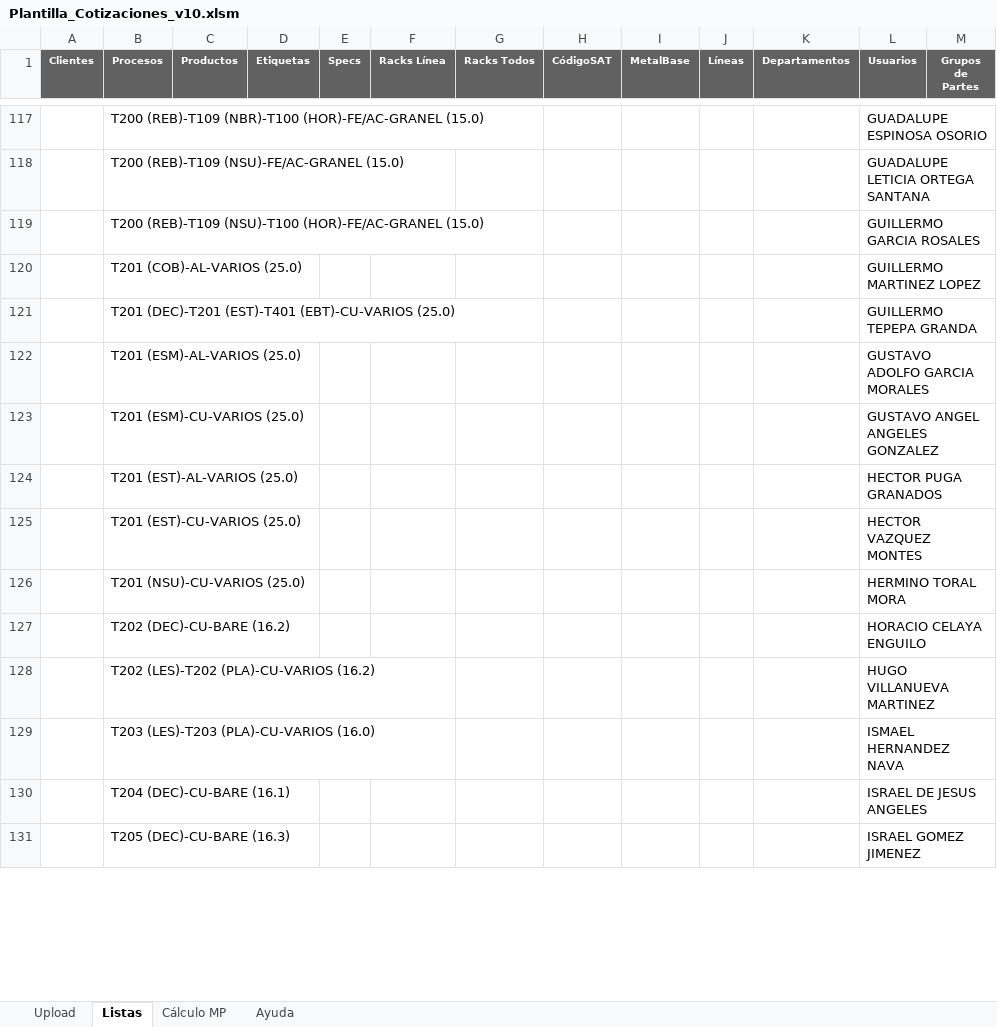
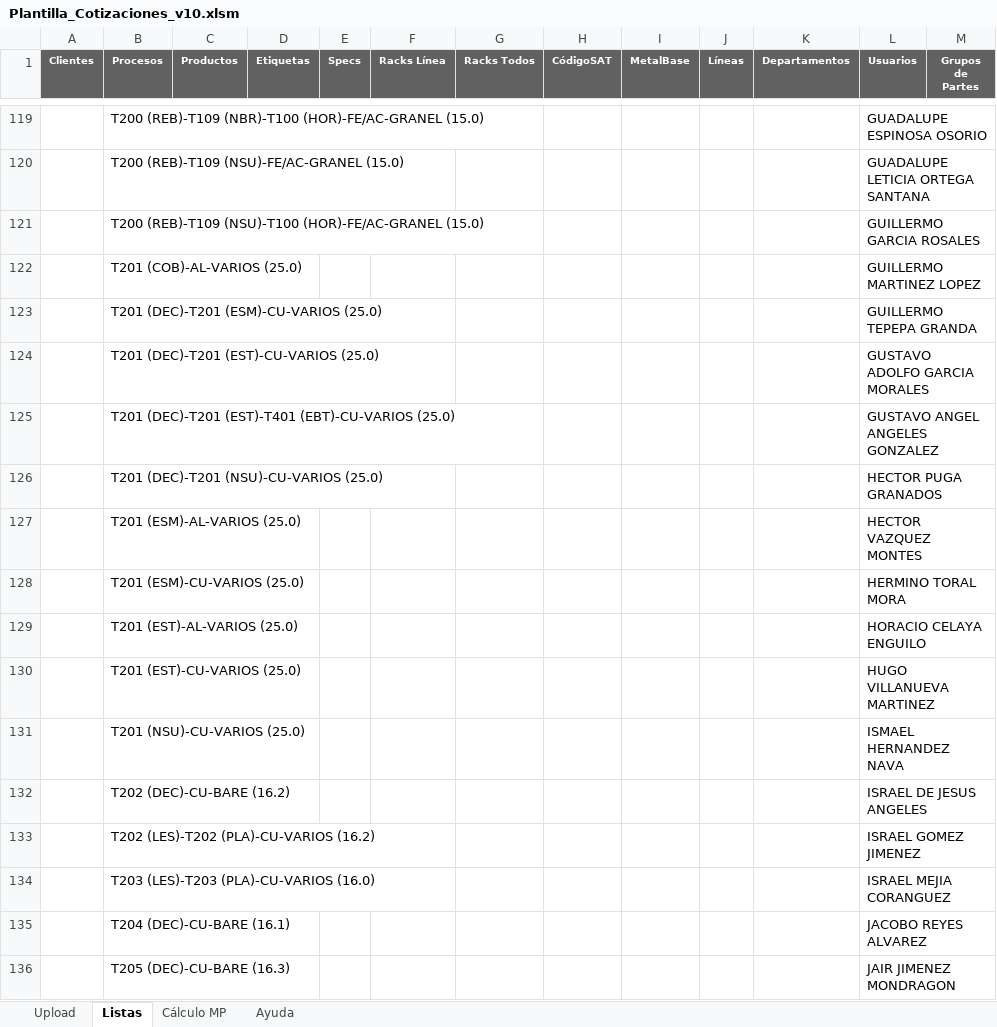
Before and after one commit to oviazcan/SteelheadAutomator, an Excel workbook: Plantilla_Cotizaciones_v10.xlsm, sheet Listas, drawn as a sheet; only a part is shown, gaps mark what is left out; values as stored, in another font and other column widths than the file's, no borders; addresses are those after the commit; the diff covers the shown part only; the diff names each change by its address in the sheet, - before the commit and + after, or states it on an @@ line.

```diff
--- a/Plantilla_Cotizaciones_v10.xlsm (sheet Listas)
+++ b/Plantilla_Cotizaciones_v10.xlsm (sheet Listas)
+row 123:  | T201 (DEC)-T201 (ESM)-CU-VARIOS (25.0) |  |  |  |  |  |  |  |  |  | GUILLERMO TEPEPA GRANDA
+row 124:  | T201 (DEC)-T201 (EST)-CU-VARIOS (25.0) |  |  |  |  |  |  |  |  |  | GUSTAVO ADOLFO GARCIA MORALES
-L125 (Usuarios): GUILLERMO TEPEPA GRANDA
+L125 (Usuarios): GUSTAVO ANGEL ANGELES GONZALEZ
+row 126:  | T201 (DEC)-T201 (NSU)-CU-VARIOS (25.0) |  |  |  |  |  |  |  |  |  | HECTOR PUGA GRANADOS
-L127 (Usuarios): GUSTAVO ADOLFO GARCIA MORALES
+L127 (Usuarios): HECTOR VAZQUEZ MONTES
-L128 (Usuarios): GUSTAVO ANGEL ANGELES GONZALEZ
+L128 (Usuarios): HERMINO TORAL MORA
-L129 (Usuarios): HECTOR PUGA GRANADOS
+L129 (Usuarios): HORACIO CELAYA ENGUILO
-L130 (Usuarios): HECTOR VAZQUEZ MONTES
+L130 (Usuarios): HUGO VILLANUEVA MARTINEZ
-L131 (Usuarios): HERMINO TORAL MORA
+L131 (Usuarios): ISMAEL HERNANDEZ NAVA
-L132 (Usuarios): HORACIO CELAYA ENGUILO
+L132 (Usuarios): ISRAEL DE JESUS ANGELES
-L133 (Usuarios): HUGO VILLANUEVA MARTINEZ
+L133 (Usuarios): ISRAEL GOMEZ JIMENEZ
-L134 (Usuarios): ISMAEL HERNANDEZ NAVA
+L134 (Usuarios): ISRAEL MEJIA CORANGUEZ
-L135 (Usuarios): ISRAEL DE JESUS ANGELES
+L135 (Usuarios): JACOBO REYES ALVAREZ
-L136 (Usuarios): ISRAEL GOMEZ JIMENEZ
+L136 (Usuarios): JAIR JIMENEZ MONDRAGON
```
Also changed, not shown: 3 added rows, 4 removed rows and 332 edited cells elsewhere in this sheet, sheet Upload, sheet Cálculo MP, sheet Ayuda, charts or pictures, 4 other files.
